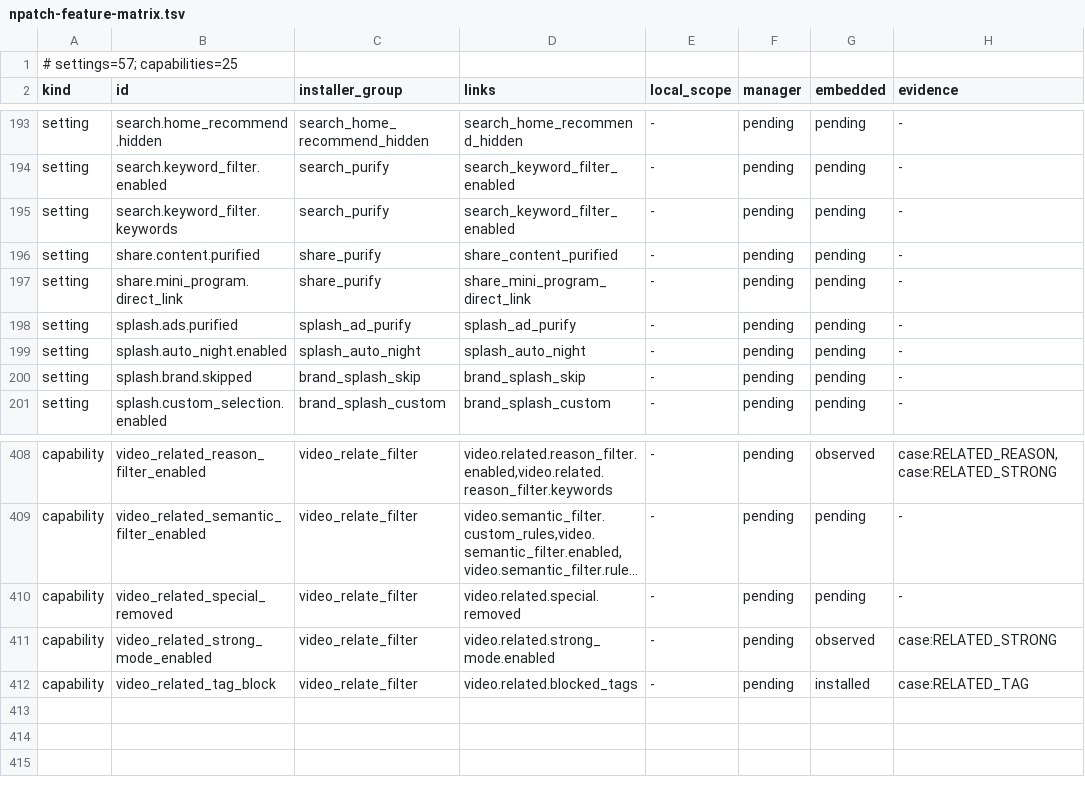
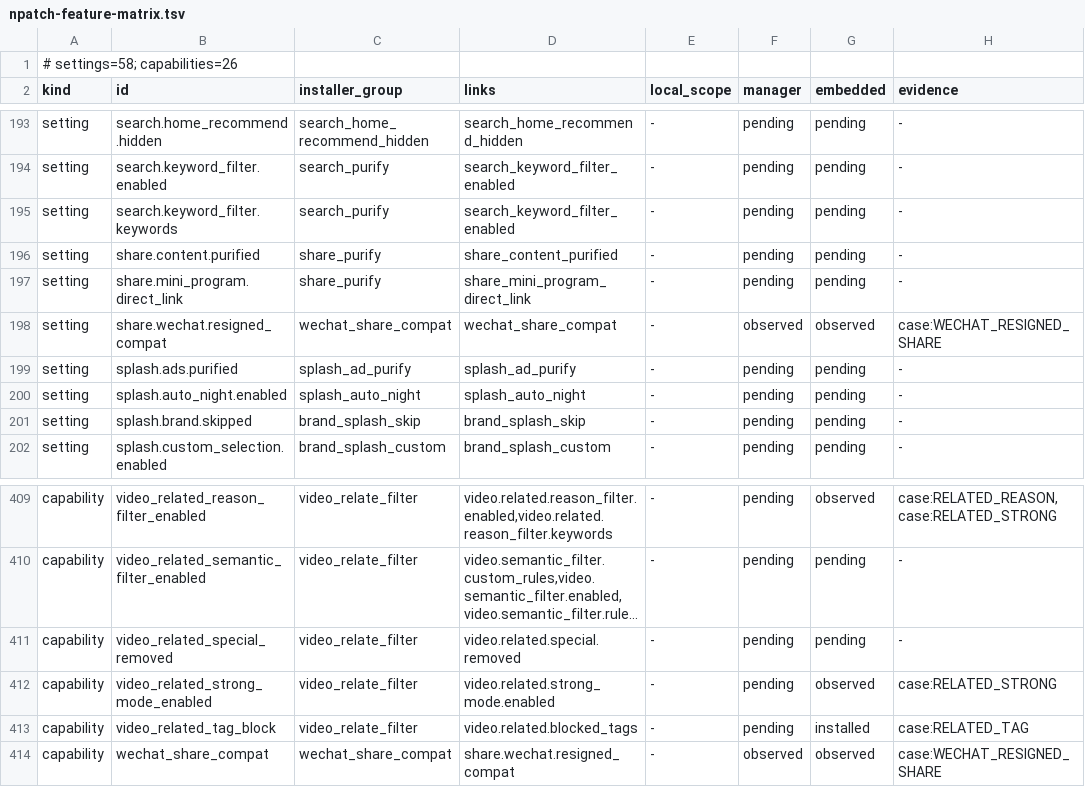
Before and after one commit to LiJiaHua1024/Bilibili_Innocent_Lab, a TSV file: docs/npatch-feature-matrix.tsv, drawn as a sheet; only a part is shown, gaps mark what is left out; long unchanged cells end in ….

Commit message:
feat: support native sharing to re-signed WeChat clients
- add an opt-in compatibility setting scoped to audited sharing SDK instances
- test instance isolation, SDK failures, version boundaries, and catalog integration
- document Manager/embed handoff evidence and deferred account-level validation

```diff
--- a/docs/npatch-feature-matrix.tsv
+++ b/docs/npatch-feature-matrix.tsv
@@ -1,2 +1,2 @@
-# settings=57; capabilities=25
+# settings=58; capabilities=26
 kind	id	installer_group	links	local_scope	manager	embedded	evidence
@@ -197,2 +197,3 @@ setting	share.content.purified	share_purify	share_content_purified	-	pending	pen
 setting	share.mini_program.direct_link	share_purify	share_mini_program_direct_link	-	pending	pending	-
+setting	share.wechat.resigned_compat	wechat_share_compat	wechat_share_compat	-	observed	observed	case:WECHAT_RESIGNED_SHARE
 setting	splash.ads.purified	splash_ad_purify	splash_ad_purify	-	pending	pending	-
@@ -412 +413,2 @@ capability	video_related_strong_mode_enabled	video_relate_filter	video.related.s
 capability	video_related_tag_block	video_relate_filter	video.related.blocked_tags	-	pending	installed	case:RELATED_TAG
+capability	wechat_share_compat	wechat_share_compat	share.wechat.resigned_compat	-	observed	observed	case:WECHAT_RESIGNED_SHARE
```
Also changed, not shown: 28 other files.
